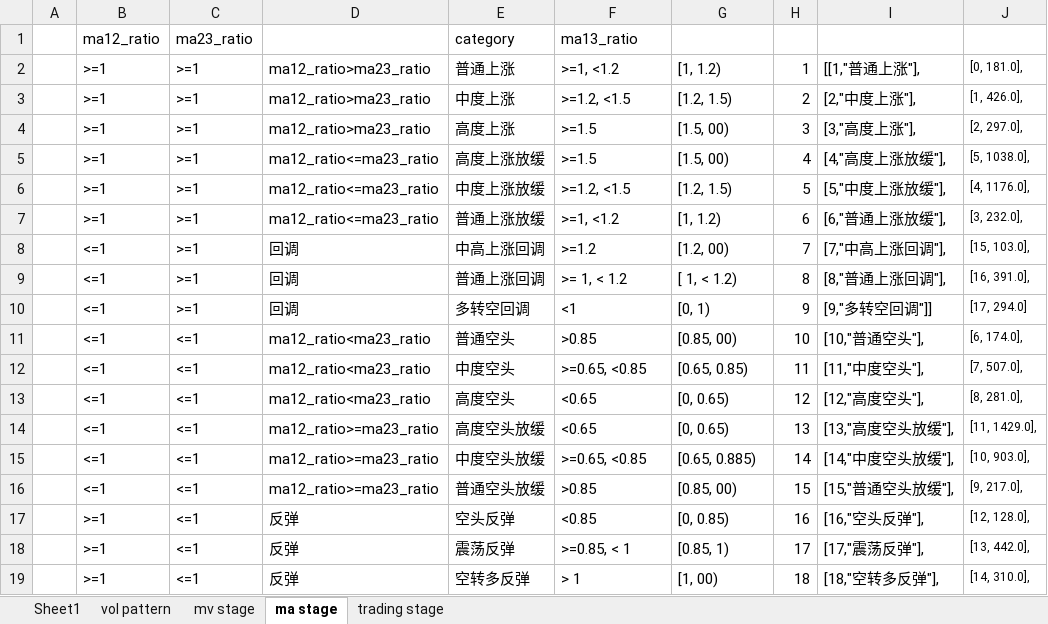
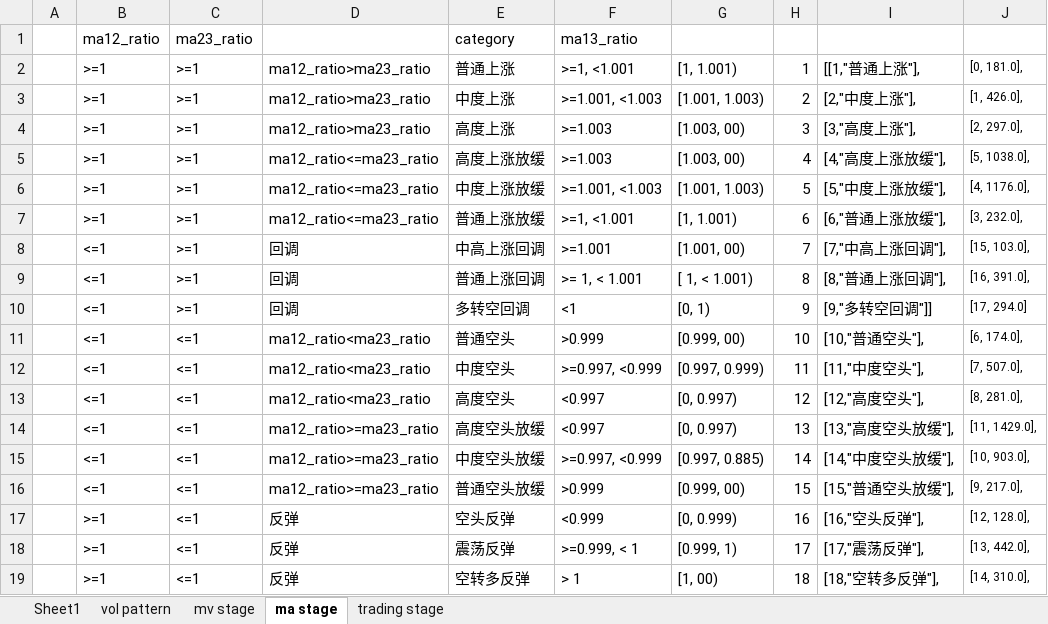
Before and after one commit to nuswgg/quants_qa, an Excel workbook: python/Py Quant Trading Practise/Pct Pattern.xlsx, sheet ma stage, drawn as a sheet; values as stored, in another font and other column widths than the file's, no borders; the diff names each change by its address in the sheet, - before the commit and + after, or states it on an @@ line.

Commit message:
update pct pattern

```diff
--- a/python/Py Quant Trading Practise/Pct Pattern.xlsx (sheet ma stage)
+++ b/python/Py Quant Trading Practise/Pct Pattern.xlsx (sheet ma stage)
-F2: >=1, <1.2
+F2: >=1, <1.001
-G2: [1, 1.2)
+G2: [1, 1.001)
-F3: >=1.2, <1.5
+F3: >=1.001, <1.003
-G3: [1.2, 1.5)
+G3: [1.001, 1.003)
-F4:F5: >=1.5
+F4:F5: >=1.003
-G4:G5: [1.5, 00)
+G4:G5: [1.003, 00)
-F6: >=1.2, <1.5
+F6: >=1.001, <1.003
-G6: [1.2, 1.5)
+G6: [1.001, 1.003)
-F7: >=1, <1.2
+F7: >=1, <1.001
-G7: [1, 1.2)
+G7: [1, 1.001)
-F8: >=1.2
+F8: >=1.001
-G8: [1.2, 00)
+G8: [1.001, 00)
-F9: >= 1, < 1.2
+F9: >= 1, < 1.001
-G9: [ 1, < 1.2)
+G9: [ 1, < 1.001)
-F11: >0.85
+F11: >0.999
-G11: [0.85, 00)
+G11: [0.999, 00)
-F12: >=0.65, <0.85
+F12: >=0.997, <0.999
-G12: [0.65, 0.85)
+G12: [0.997, 0.999)
-F13:F14: <0.65
+F13:F14: <0.997
-G13:G14: [0, 0.65)
+G13:G14: [0, 0.997)
-F15: >=0.65, <0.85
+F15: >=0.997, <0.999
-G15: [0.65, 0.885)
+G15: [0.997, 0.885)
-F16: >0.85
+F16: >0.999
-G16: [0.85, 00)
+G16: [0.999, 00)
-F17: <0.85
+F17: <0.999
-G17: [0, 0.85)
+G17: [0, 0.999)
-F18: >=0.85, < 1
+F18: >=0.999, < 1
-G18: [0.85, 1)
+G18: [0.999, 1)
```
Also changed, not shown: 1 other file.
